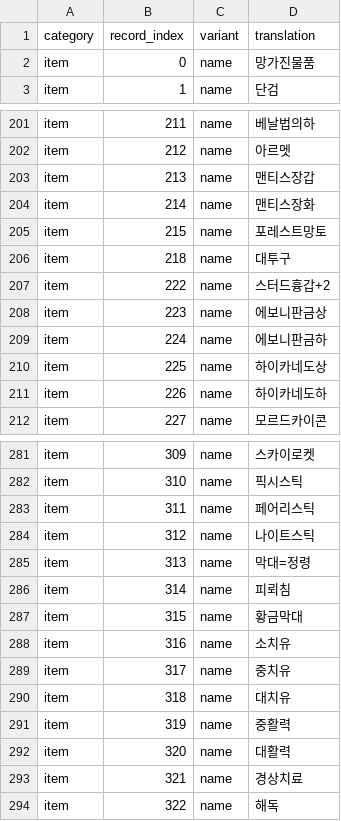
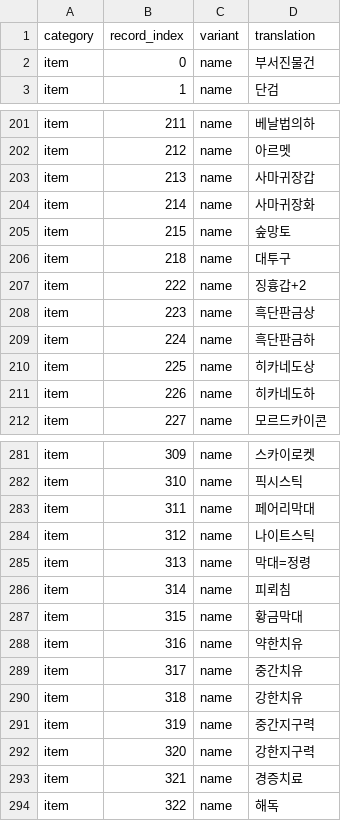
Before and after one commit to munument1/-KR-Wizardry-6, a CSV file: korean/translation/scenario_items_ko.csv, drawn as a sheet; only a part is shown, gaps mark what is left out; the diff covers the shown part only.

```diff
--- a/korean/translation/scenario_items_ko.csv
+++ b/korean/translation/scenario_items_ko.csv
@@ -1,3 +1,3 @@
 category,record_index,variant,translation
-item,0,name,망가진물품
+item,0,name,부서진물건
 item,1,name,단검
@@ -202,11 +202,11 @@ item,211,name,베날법의하
 item,212,name,아르멧
-item,213,name,맨티스장갑
-item,214,name,맨티스장화
-item,215,name,포레스트망토
+item,213,name,사마귀장갑
+item,214,name,사마귀장화
+item,215,name,숲망토
 item,218,name,대투구
-item,222,name,스터드흉갑+2
-item,223,name,에보니판금상
-item,224,name,에보니판금하
-item,225,name,하이카네도상
-item,226,name,하이카네도하
+item,222,name,징흉갑+2
+item,223,name,흑단판금상
+item,224,name,흑단판금하
+item,225,name,히카네도상
+item,226,name,히카네도하
 item,227,name,모르드카이콘
@@ -282,3 +282,3 @@ item,309,name,스카이로켓
 item,310,name,픽시스틱
-item,311,name,페어리스틱
+item,311,name,페어리막대
 item,312,name,나이트스틱
@@ -287,8 +287,8 @@ item,314,name,피뢰침
 item,315,name,황금막대
-item,316,name,소치유
-item,317,name,중치유
-item,318,name,대치유
-item,319,name,중활력
-item,320,name,대활력
-item,321,name,경상치료
+item,316,name,약한치유
+item,317,name,중간치유
+item,318,name,강한치유
+item,319,name,중간지구력
+item,320,name,강한지구력
+item,321,name,경증치료
 item,322,name,해독
```
Also changed, not shown: 57 edited cells elsewhere in this file, korean/translation/scenario_monsters_ko.csv.
